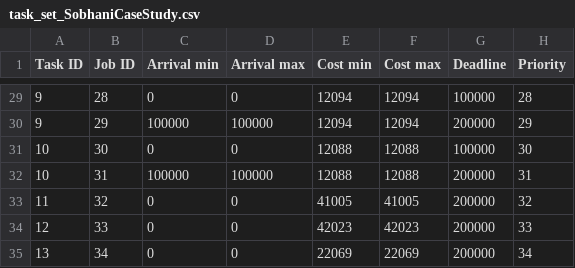
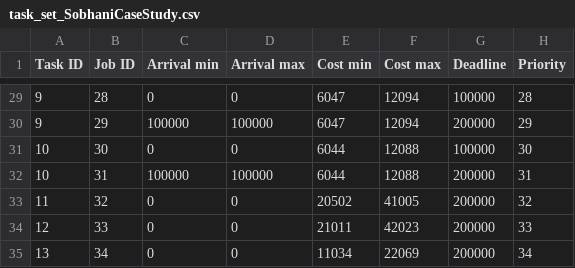
Before and after one commit to RaduLucianR/sag-ros-experiments, a CSV file: data/SobhaniExp/CaseStudy/InputToSAG/task_set_SobhaniCaseStudy.csv, drawn as a sheet; only a part is shown, gaps mark what is left out; the diff covers the shown part only.

```diff
--- a/data/SobhaniExp/CaseStudy/InputToSAG/task_set_SobhaniCaseStudy.csv
+++ b/data/SobhaniExp/CaseStudy/InputToSAG/task_set_SobhaniCaseStudy.csv
@@ -29,7 +29,7 @@ Task ID,Job ID,Arrival min,Arrival max,Cost min,Cost max,Deadline,Priority
-9,28,0,0,12094,12094,100000,28
-9,29,100000,100000,12094,12094,200000,29
-10,30,0,0,12088,12088,100000,30
-10,31,100000,100000,12088,12088,200000,31
-11,32,0,0,41005,41005,200000,32
-12,33,0,0,42023,42023,200000,33
-13,34,0,0,22069,22069,200000,34
+9,28,0,0,6047,12094,100000,28
+9,29,100000,100000,6047,12094,200000,29
+10,30,0,0,6044,12088,100000,30
+10,31,100000,100000,6044,12088,200000,31
+11,32,0,0,20502,41005,200000,32
+12,33,0,0,21011,42023,200000,33
+13,34,0,0,11034,22069,200000,34
```
Also changed, not shown: 27 edited cells elsewhere in this file, data/SobhaniExp/CaseStudy/InputToSAG/pred_SobhaniCaseStudy.csv, 57 other files.
